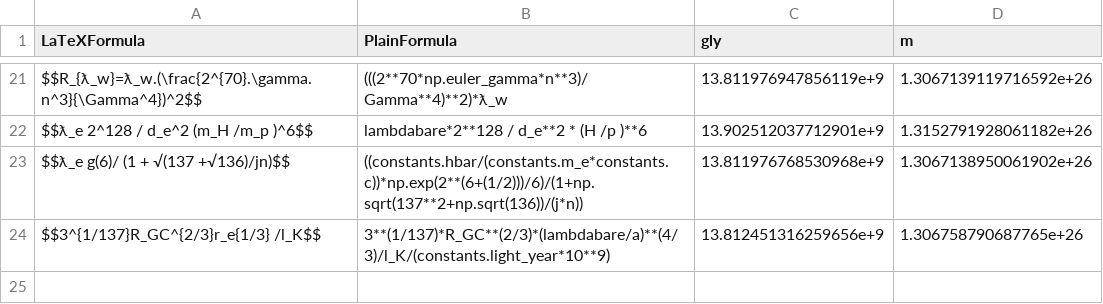
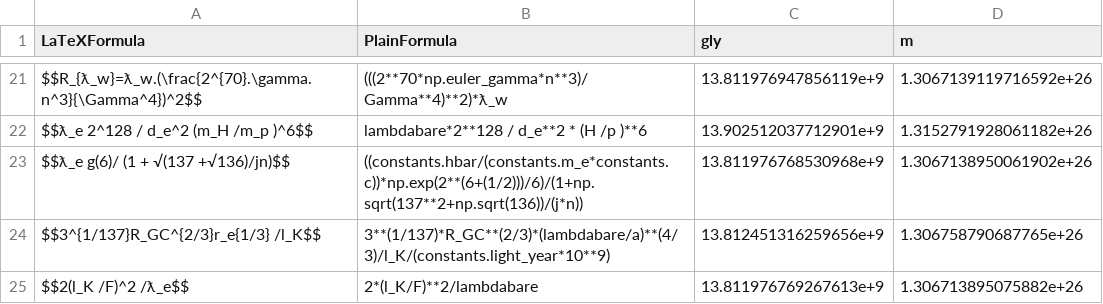
Before and after one commit to LaGuer/hubble-table, a CSV file: hubble-table.csv, drawn as a sheet; only a part is shown, gaps mark what is left out.

Commit message:
Update hubble-table.csv

```diff
--- a/hubble-table.csv
+++ b/hubble-table.csv
@@ -24 +24,2 @@ $$ƛ_e g(6)/ (1 + √(137 +√136)/jn)$$, ((constants.hbar/(constants.m_e*consta
 $$3^{1/137}R_GC^{2/3}r_e{1/3} /l_K$$, 3**(1/137)*R_GC**(2/3)*(lambdabare/a)**(4/3)/l_K/(constants.light_year*10**9), 13.812451316259656e+9, 1.306758790687765e+26
+$$2(l_K /F)^2 /ƛ_e$$, 2*(l_K/F)**2/lambdabare, 13.811976769267613e+9, 1.306713895075882e+26
```
